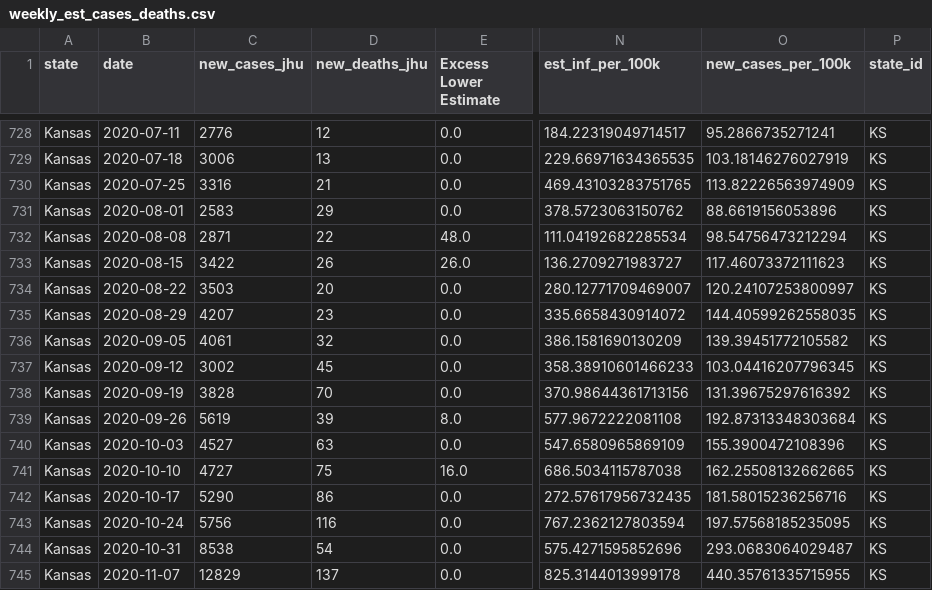
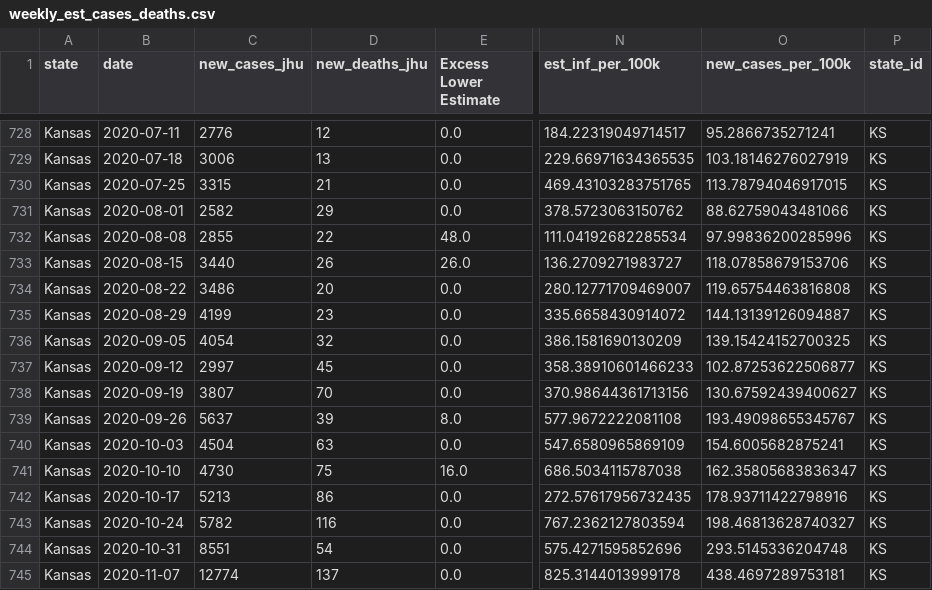
Before and after one commit to robbdunlap/covid_app, a CSV file: data/weekly_est_cases_deaths.csv, drawn as a sheet; only a part is shown, gaps mark what is left out; the diff covers the shown part only; the diff names each change by its address in the sheet, - before the commit and + after, or states it on an @@ line.

Commit message:
data update

```diff
--- a/data/weekly_est_cases_deaths.csv
+++ b/data/weekly_est_cases_deaths.csv
-C730 (new_cases_jhu): 3316
+C730 (new_cases_jhu): 3315
-O730 (new_cases_per_100k): 113.82226563974909
+O730 (new_cases_per_100k): 113.78794046917015
-C731 (new_cases_jhu): 2583
+C731 (new_cases_jhu): 2582
-O731 (new_cases_per_100k): 88.6619156053896
+O731 (new_cases_per_100k): 88.62759043481066
-C732 (new_cases_jhu): 2871
+C732 (new_cases_jhu): 2855
-O732 (new_cases_per_100k): 98.54756473212294
+O732 (new_cases_per_100k): 97.99836200285996
-C733 (new_cases_jhu): 3422
+C733 (new_cases_jhu): 3440
-O733 (new_cases_per_100k): 117.46073372111623
+O733 (new_cases_per_100k): 118.07858679153706
-C734 (new_cases_jhu): 3503
+C734 (new_cases_jhu): 3486
-O734 (new_cases_per_100k): 120.24107253800997
+O734 (new_cases_per_100k): 119.65754463816808
-C735 (new_cases_jhu): 4207
+C735 (new_cases_jhu): 4199
-O735 (new_cases_per_100k): 144.40599262558035
+O735 (new_cases_per_100k): 144.13139126094887
-C736 (new_cases_jhu): 4061
+C736 (new_cases_jhu): 4054
-O736 (new_cases_per_100k): 139.39451772105582
+O736 (new_cases_per_100k): 139.15424152700325
-C737 (new_cases_jhu): 3002
+C737 (new_cases_jhu): 2997
-O737 (new_cases_per_100k): 103.04416207796345
+O737 (new_cases_per_100k): 102.87253622506877
-C738 (new_cases_jhu): 3828
+C738 (new_cases_jhu): 3807
-O738 (new_cases_per_100k): 131.39675297616392
+O738 (new_cases_per_100k): 130.67592439400627
-C739 (new_cases_jhu): 5619
+C739 (new_cases_jhu): 5637
-O739 (new_cases_per_100k): 192.87313348303684
+O739 (new_cases_per_100k): 193.49098655345767
-C740 (new_cases_jhu): 4527
+C740 (new_cases_jhu): 4504
-O740 (new_cases_per_100k): 155.3900472108396
+O740 (new_cases_per_100k): 154.6005682875241
-C741 (new_cases_jhu): 4727
+C741 (new_cases_jhu): 4730
-O741 (new_cases_per_100k): 162.25508132662665
+O741 (new_cases_per_100k): 162.35805683836347
-C742 (new_cases_jhu): 5290
+C742 (new_cases_jhu): 5213
-O742 (new_cases_per_100k): 181.58015236256716
+O742 (new_cases_per_100k): 178.93711422798916
-C743 (new_cases_jhu): 5756
+C743 (new_cases_jhu): 5782
-O743 (new_cases_per_100k): 197.57568185235095
+O743 (new_cases_per_100k): 198.46813628740327
-C744 (new_cases_jhu): 8538
+C744 (new_cases_jhu): 8551
-O744 (new_cases_per_100k): 293.0683064029487
+O744 (new_cases_per_100k): 293.5145336204748
-C745 (new_cases_jhu): 12829
+C745 (new_cases_jhu): 12774
-O745 (new_cases_per_100k): 440.35761335715955
+O745 (new_cases_per_100k): 438.4697289753181
```
Also changed, not shown: 18 edited cells elsewhere in this file, data/proportion_pop_infected.csv, 3 other files.
